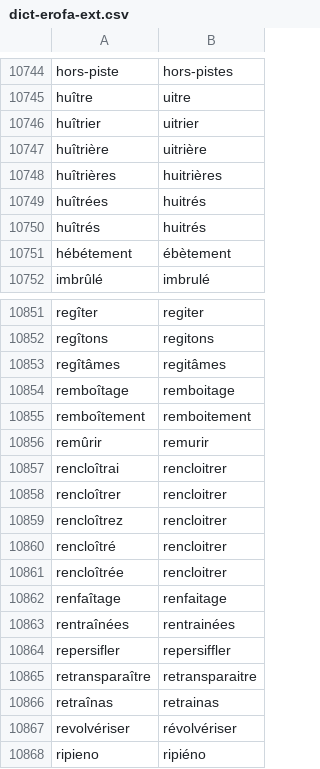
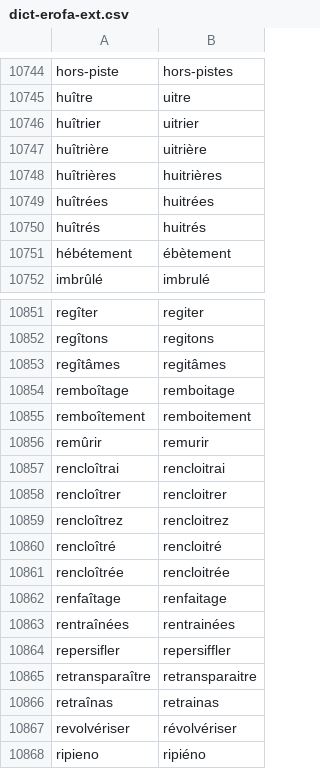
Before and after one commit to v-gb/ortografe, a CSV file: data/homemade/dict-erofa-ext.csv, drawn as a sheet; only a part is shown, gaps mark what is left out.

```diff
--- a/data/homemade/dict-erofa-ext.csv
+++ b/data/homemade/dict-erofa-ext.csv
@@ -10748,3 +10748,3 @@ huîtrière,uitrière
 huîtrières,huitrières
-huîtrées,huitrés
+huîtrées,huitrées
 huîtrés,huitrés
@@ -10856,7 +10856,7 @@ remboîtement,remboitement
 remûrir,remurir
-rencloîtrai,rencloitrer
+rencloîtrai,rencloitrai
 rencloîtrer,rencloitrer
-rencloîtrez,rencloitrer
-rencloîtré,rencloitrer
-rencloîtrée,rencloitrer
+rencloîtrez,rencloitrez
+rencloîtré,rencloitré
+rencloîtrée,rencloitrée
 renfaîtage,renfaitage
```
Also changed, not shown: 3 other files.
